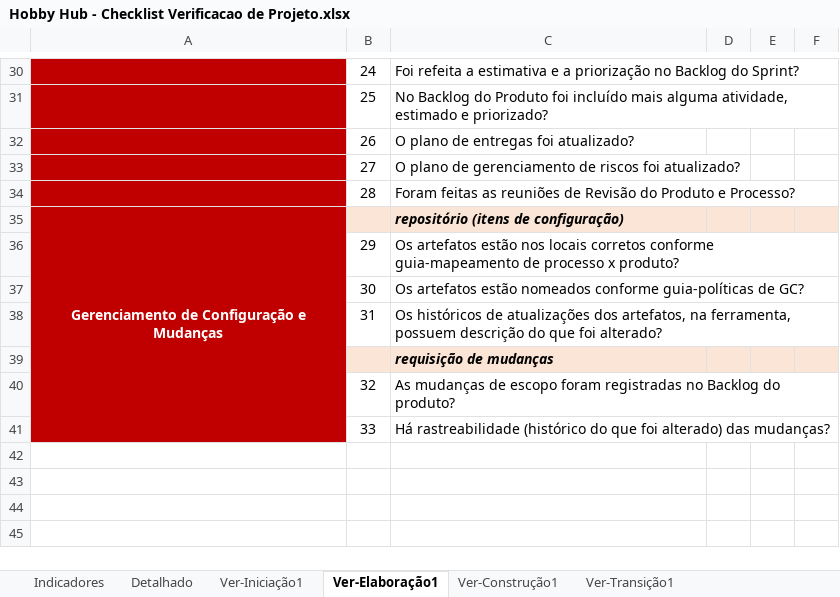
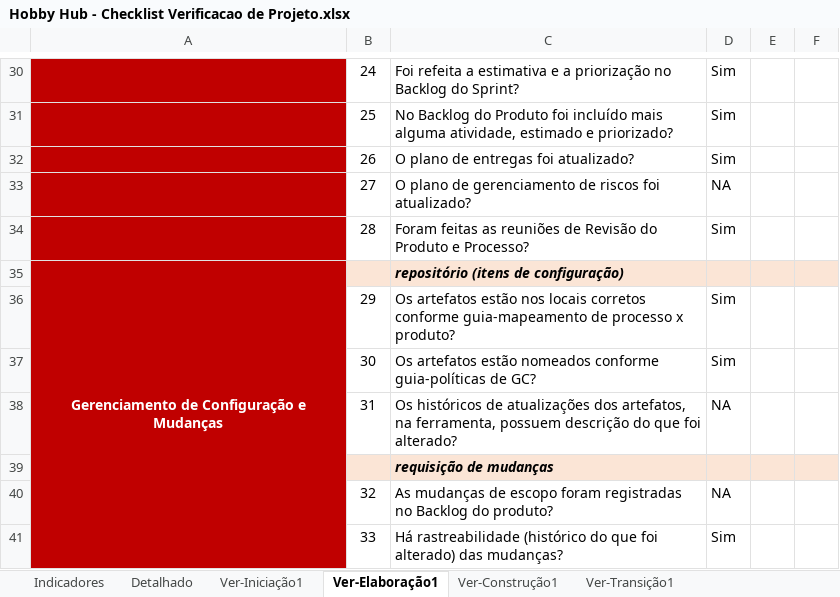
Before and after one commit to pedrohmelo027/hobbyhub, an Excel workbook: 6.Gerenciamento de Projeto/Hobby Hub - Checklist Verificacao de Projeto.xlsx, sheet Ver-Elaboração1, drawn as a sheet; only a part is shown, gaps mark what is left out; values as stored, in another font and other column widths than the file's, no borders; the diff covers the shown part only; the diff names each change by its address in the sheet, - before the commit and + after, or states it on an @@ line.

```diff
--- a/6.Gerenciamento de Projeto/Hobby Hub - Checklist Verificacao de Projeto.xlsx (sheet Ver-Elaboração1)
+++ b/6.Gerenciamento de Projeto/Hobby Hub - Checklist Verificacao de Projeto.xlsx (sheet Ver-Elaboração1)
-D30:D32: (empty)
+D30:D32: Sim
-D33: (empty)
+D33: NA
-D34: (empty)
+D34: Sim
-D36:D37: (empty)
+D36:D37: Sim
-D38: (empty)
+D38: NA
-D40: (empty)
+D40: NA
-D41: (empty)
+D41: Sim
```
Also changed, not shown: 19 edited cells elsewhere in this sheet, sheet Detalhado, sheet Indicadores, hidden cells, charts or pictures, 6.Gerenciamento de Projeto/Hobby Hub - Planejamento e Controle do Projeto.xlsx.
